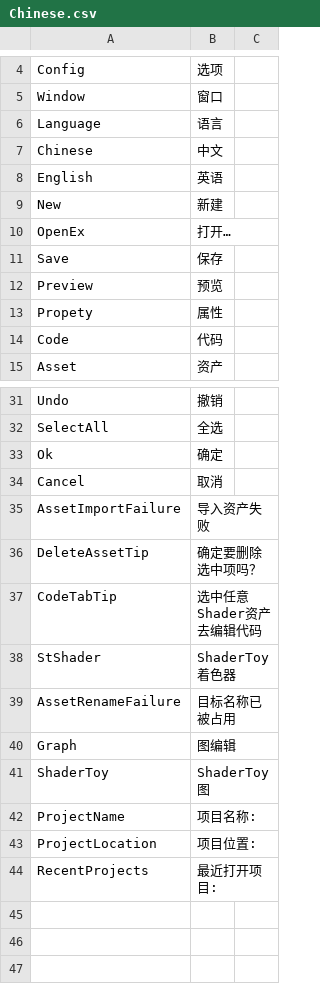
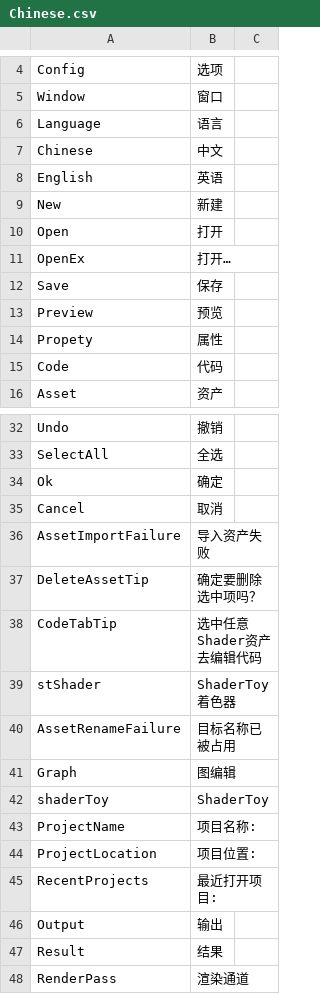
Before and after one commit to ShaderHelper/ShaderHelper, a CSV file: Resource/Localization/Chinese.csv, drawn as a sheet; only a part is shown, gaps mark what is left out.

Commit message:
Add base output node.

```diff
--- a/Resource/Localization/Chinese.csv
+++ b/Resource/Localization/Chinese.csv
@@ -9,2 +9,3 @@ English,英语,
 New,新建,
+Open,打开,
 OpenEx,打开…,
@@ -37,6 +38,6 @@ DeleteAssetTip,确定要删除选中项吗？,
 CodeTabTip,选中任意Shader资产去编辑代码,
-StShader,ShaderToy着色器,
+stShader,ShaderToy着色器,
 AssetRenameFailure,目标名称已被占用,
 Graph,图编辑,
-ShaderToy,ShaderToy图,
+shaderToy,ShaderToy,
 ProjectName,项目名称:,
@@ -44 +45,4 @@ ProjectLocation,项目位置:,
 RecentProjects,最近打开项目:,
+Output,输出,
+Result,结果,
+RenderPass,渲染通道
```
Also changed, not shown: Resource/Localization/English.csv, 38 other files.
